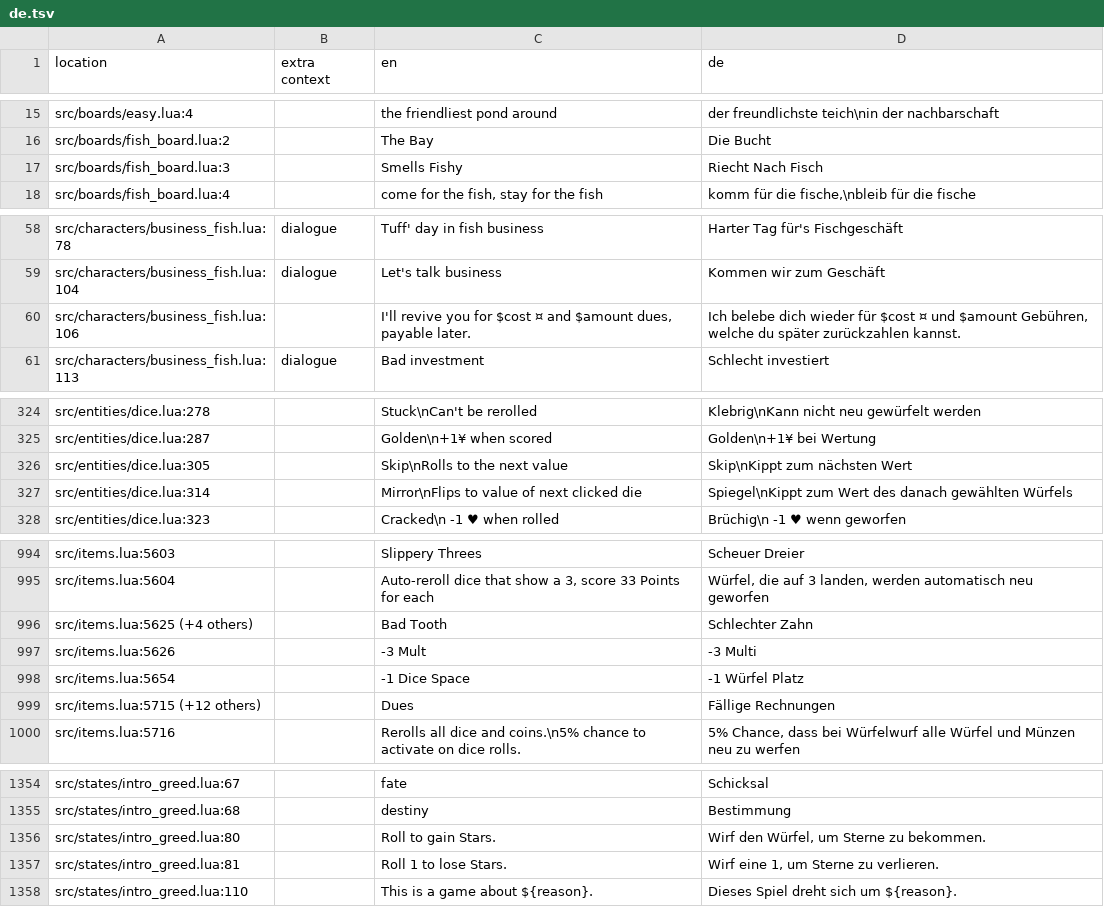
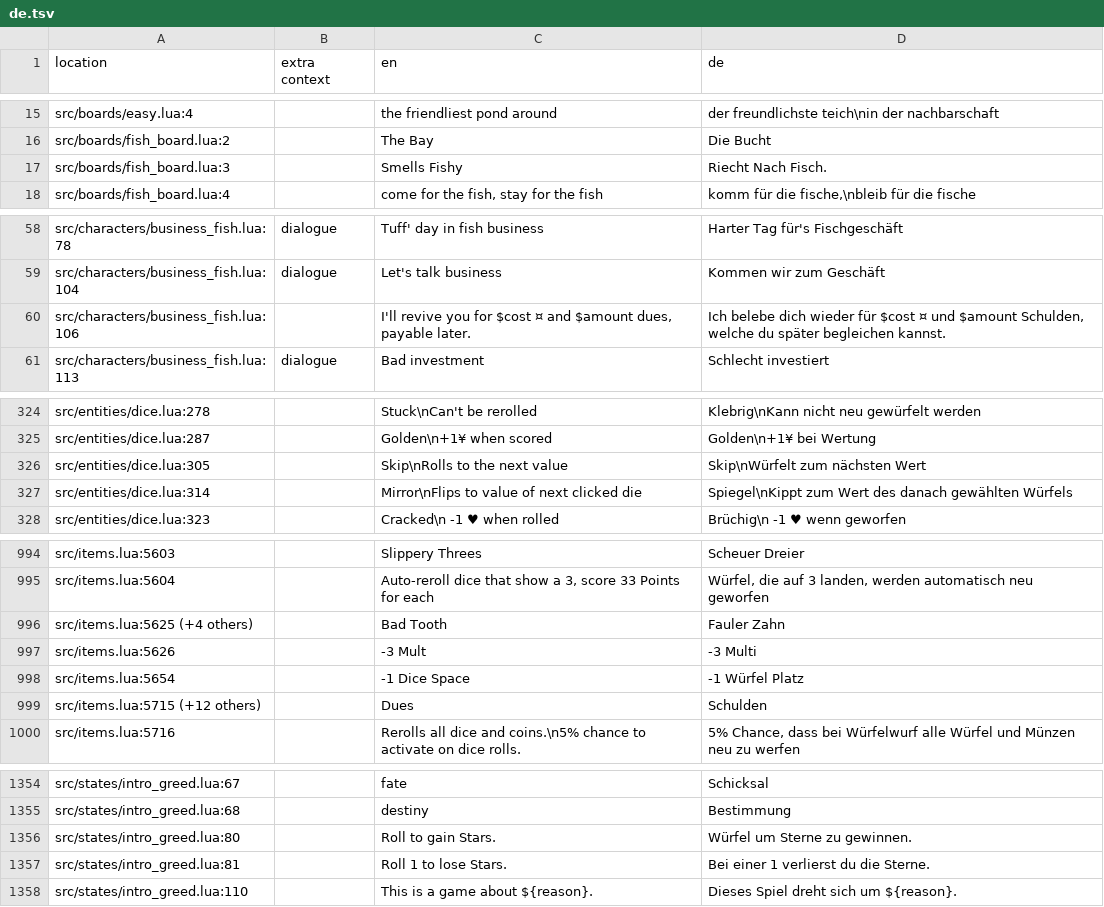
Before and after one commit to 1bardesign/dhne-translation, a TSV file: de.tsv, drawn as a sheet; only a part is shown, gaps mark what is left out; the diff covers the shown part only.

```diff
--- a/de.tsv
+++ b/de.tsv
@@ -16,3 +16,3 @@ src/boards/easy.lua:4		the friendliest pond around	der freundlichste teich\nin d
 src/boards/fish_board.lua:2		The Bay	Die Bucht
-src/boards/fish_board.lua:3		Smells Fishy	Riecht Nach Fisch
+src/boards/fish_board.lua:3		Smells Fishy	Riecht Nach Fisch.
 src/boards/fish_board.lua:4		come for the fish, stay for the fish	komm für die fische,\nbleib für die fische
@@ -59,3 +59,3 @@ src/characters/business_fish.lua:78	dialogue	Tuff' day in fish business	Harter T
 src/characters/business_fish.lua:104	dialogue	Let's talk business	Kommen wir zum Geschäft
-src/characters/business_fish.lua:106		I'll revive you for $cost ¤ and $amount dues, payable later.	Ich belebe dich wieder für $cost ¤ und $amount Gebühren, welche du später zurückzahlen kannst.
+src/characters/business_fish.lua:106		I'll revive you for $cost ¤ and $amount dues, payable later.	Ich belebe dich wieder für $cost ¤ und $amount Schulden, welche du später begleichen kannst.
 src/characters/business_fish.lua:113	dialogue	Bad investment	Schlecht investiert
@@ -325,3 +325,3 @@ src/entities/dice.lua:278		Stuck\nCan't be rerolled	Klebrig\nKann nicht neu gew
 src/entities/dice.lua:287		Golden\n+1¥ when scored	Golden\n+1¥ bei Wertung
-src/entities/dice.lua:305		Skip\nRolls to the next value	Skip\nKippt zum nächsten Wert
+src/entities/dice.lua:305		Skip\nRolls to the next value	Skip\nWürfelt zum nächsten Wert
 src/entities/dice.lua:314		Mirror\nFlips to value of next clicked die	Spiegel\nKippt zum Wert des danach gewählten Würfels
@@ -995,6 +995,6 @@ src/items.lua:5603		Slippery Threes	Scheuer Dreier
 src/items.lua:5604		Auto-reroll dice that show a 3, score 33 Points for each	Würfel, die auf 3 landen, werden automatisch neu geworfen
-src/items.lua:5625 (+4 others)		Bad Tooth	Schlechter Zahn
+src/items.lua:5625 (+4 others)		Bad Tooth	Fauler Zahn
 src/items.lua:5626		-3 Mult	-3 Multi
 src/items.lua:5654		-1 Dice Space	-1 Würfel Platz
-src/items.lua:5715 (+12 others)		Dues	Fällige Rechnungen
+src/items.lua:5715 (+12 others)		Dues	Schulden
 src/items.lua:5716		Rerolls all dice and coins.\n5% chance to activate on dice rolls.	5% Chance, dass bei Würfelwurf alle Würfel und Münzen neu zu werfen
@@ -1355,4 +1355,4 @@ src/states/intro_greed.lua:67		fate	Schicksal
 src/states/intro_greed.lua:68		destiny	Bestimmung
-src/states/intro_greed.lua:80		Roll to gain Stars.	Wirf den Würfel, um Sterne zu bekommen.
-src/states/intro_greed.lua:81		Roll 1 to lose Stars.	Wirf eine 1, um Sterne zu verlieren.
+src/states/intro_greed.lua:80		Roll to gain Stars.	Würfel um Sterne zu gewinnen.
+src/states/intro_greed.lua:81		Roll 1 to lose Stars.	Bei einer 1 verlierst du die Sterne.
 src/states/intro_greed.lua:110		This is a game about ${reason}.	Dieses Spiel dreht sich um ${reason}.
```
Also changed, not shown: 9 edited cells elsewhere in this file, de_notes.tsv.
